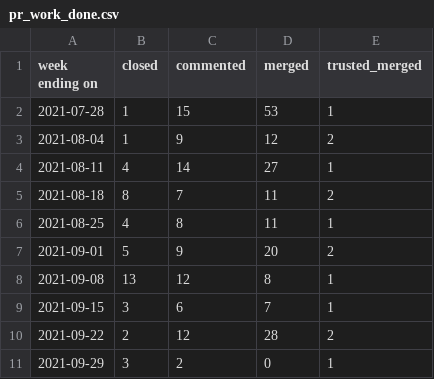
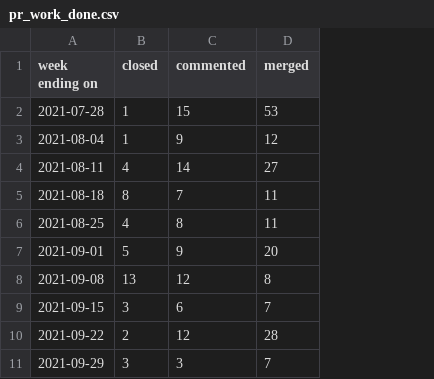
Before and after one commit to overlookinfra/community_management, a CSV file: docs/pr_work_done.csv, drawn as a sheet; the diff names each change by its address in the sheet, - before the commit and + after, or states it on an @@ line.

```diff
--- a/docs/pr_work_done.csv
+++ b/docs/pr_work_done.csv
-column E (trusted_merged), rows 2-11: 1 | 2 | 1 | 2 | 1 | 2 | 1 | 1 | 2 | 1
-C11 (commented): 2
+C11 (commented): 3
-D11 (merged): 0
+D11 (merged): 7
```
Also changed, not shown: created_per_day.csv, docs/created_per_day.csv, 18 other files.
